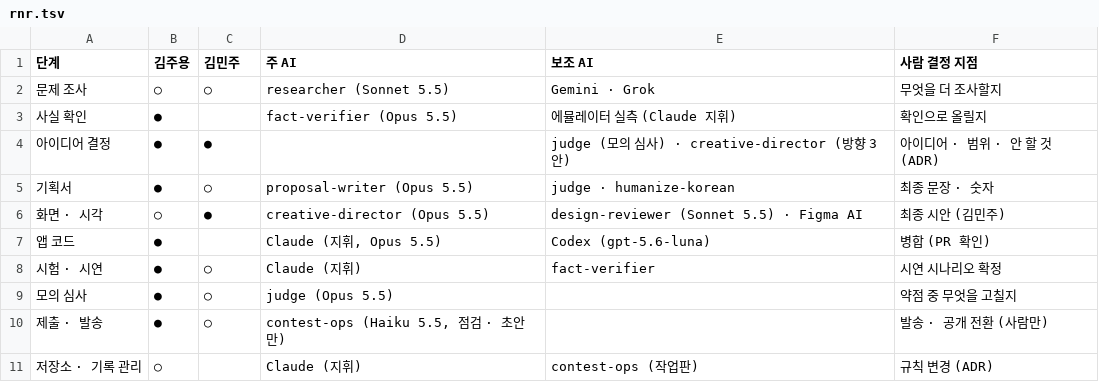
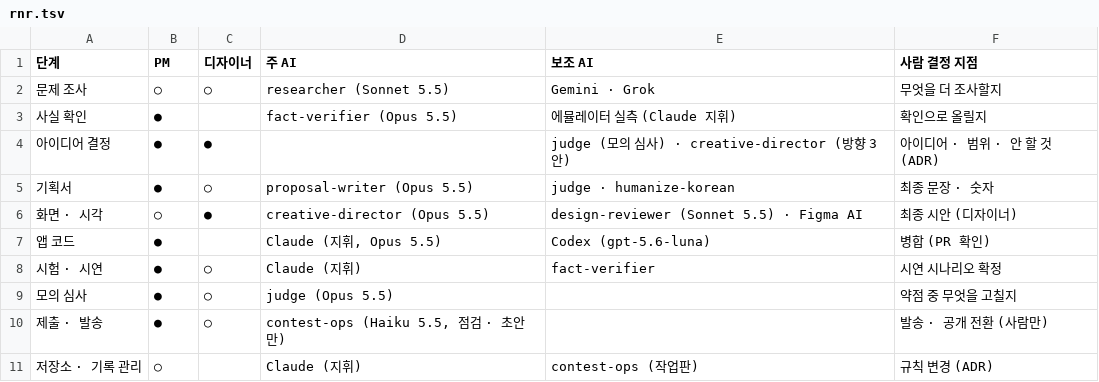
Before and after one commit to mangsanggwedo-team/codeyourapp-submission, a TSV file: .agents/rnr.tsv, drawn as a sheet.

```diff
--- a/.agents/rnr.tsv
+++ b/.agents/rnr.tsv
@@ -1,2 +1,2 @@
-단계	김주용	김민주	주 AI	보조 AI	사람 결정 지점
+단계	PM	디자이너	주 AI	보조 AI	사람 결정 지점
 문제 조사	○	○	researcher (Sonnet 5.5)	Gemini · Grok	무엇을 더 조사할지
@@ -5,3 +5,3 @@
 기획서	●	○	proposal-writer (Opus 5.5)	judge · humanize-korean	최종 문장 · 숫자
-화면 · 시각	○	●	creative-director (Opus 5.5)	design-reviewer (Sonnet 5.5) · Figma AI	최종 시안 (김민주)
+화면 · 시각	○	●	creative-director (Opus 5.5)	design-reviewer (Sonnet 5.5) · Figma AI	최종 시안 (디자이너)
 앱 코드	●		Claude (지휘, Opus 5.5)	Codex (gpt-5.6-luna)	병합 (PR 확인)
```
Also changed, not shown: .agents/registry.tsv, 19 other files.
